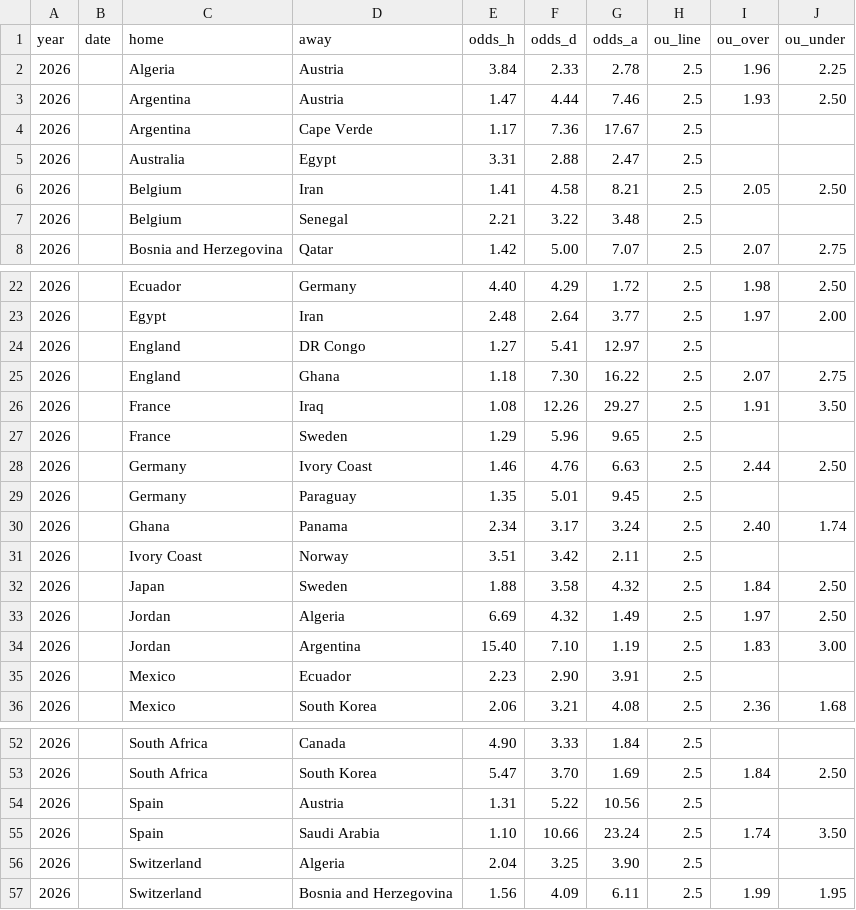
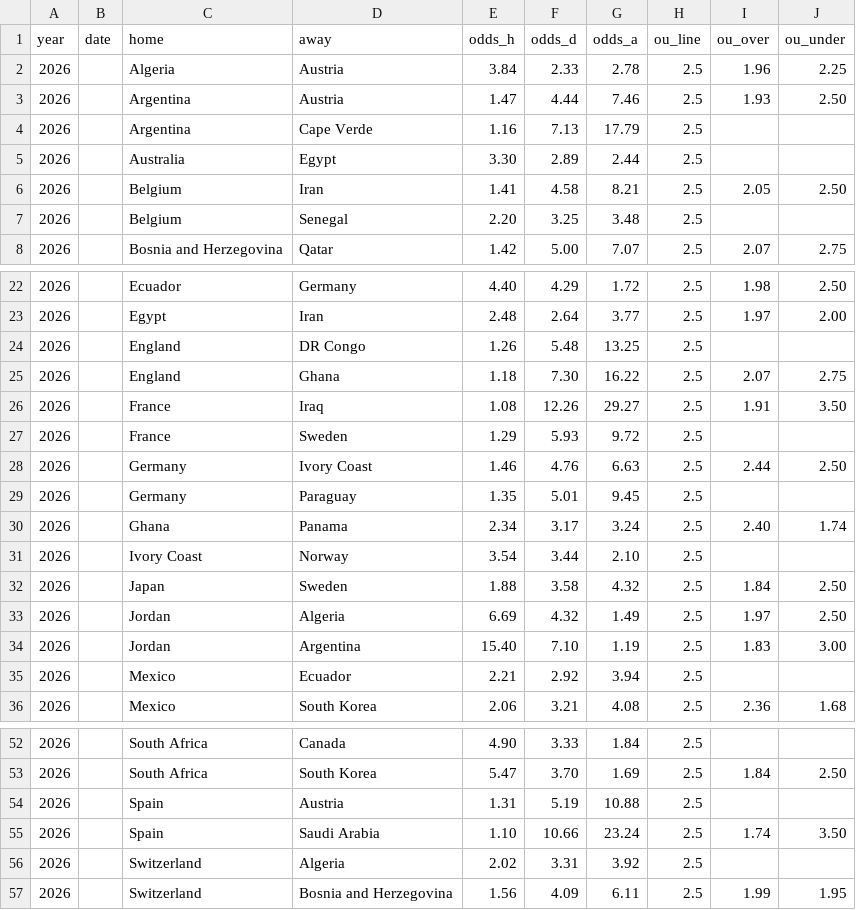
Before and after one commit to zangxin75/wc_predict, a CSV file: ou_wc.csv, drawn as a sheet; only a part is shown, gaps mark what is left out; the diff covers the shown part only.

Commit message:
Data: WC2026 市场报价增量更新 2026-06-30

```diff
--- a/ou_wc.csv
+++ b/ou_wc.csv
@@ -3,6 +3,6 @@ year,date,home,away,odds_h,odds_d,odds_a,ou_line,ou_over,ou_under
 2026,,Argentina,Austria,1.47,4.44,7.46,2.5,1.93,2.50
-2026,,Argentina,Cape Verde,1.17,7.36,17.67,2.5,,
-2026,,Australia,Egypt,3.31,2.88,2.47,2.5,,
+2026,,Argentina,Cape Verde,1.16,7.13,17.79,2.5,,
+2026,,Australia,Egypt,3.30,2.89,2.44,2.5,,
 2026,,Belgium,Iran,1.41,4.58,8.21,2.5,2.05,2.50
-2026,,Belgium,Senegal,2.21,3.22,3.48,2.5,,
+2026,,Belgium,Senegal,2.20,3.25,3.48,2.5,,
 2026,,Bosnia and Herzegovina,Qatar,1.42,5.00,7.07,2.5,2.07,2.75
@@ -23,6 +23,6 @@ year,date,home,away,odds_h,odds_d,odds_a,ou_line,ou_over,ou_under
 2026,,Egypt,Iran,2.48,2.64,3.77,2.5,1.97,2.00
-2026,,England,DR Congo,1.27,5.41,12.97,2.5,,
+2026,,England,DR Congo,1.26,5.48,13.25,2.5,,
 2026,,England,Ghana,1.18,7.30,16.22,2.5,2.07,2.75
 2026,,France,Iraq,1.08,12.26,29.27,2.5,1.91,3.50
-2026,,France,Sweden,1.29,5.96,9.65,2.5,,
+2026,,France,Sweden,1.29,5.93,9.72,2.5,,
 2026,,Germany,Ivory Coast,1.46,4.76,6.63,2.5,2.44,2.50
@@ -30,3 +30,3 @@ year,date,home,away,odds_h,odds_d,odds_a,ou_line,ou_over,ou_under
 2026,,Ghana,Panama,2.34,3.17,3.24,2.5,2.40,1.74
-2026,,Ivory Coast,Norway,3.51,3.42,2.11,2.5,,
+2026,,Ivory Coast,Norway,3.54,3.44,2.10,2.5,,
 2026,,Japan,Sweden,1.88,3.58,4.32,2.5,1.84,2.50
@@ -34,3 +34,3 @@ year,date,home,away,odds_h,odds_d,odds_a,ou_line,ou_over,ou_under
 2026,,Jordan,Argentina,15.40,7.10,1.19,2.5,1.83,3.00
-2026,,Mexico,Ecuador,2.23,2.90,3.91,2.5,,
+2026,,Mexico,Ecuador,2.21,2.92,3.94,2.5,,
 2026,,Mexico,South Korea,2.06,3.21,4.08,2.5,2.36,1.68
@@ -53,5 +53,5 @@ year,date,home,away,odds_h,odds_d,odds_a,ou_line,ou_over,ou_under
 2026,,South Africa,South Korea,5.47,3.70,1.69,2.5,1.84,2.50
-2026,,Spain,Austria,1.31,5.22,10.56,2.5,,
+2026,,Spain,Austria,1.31,5.19,10.88,2.5,,
 2026,,Spain,Saudi Arabia,1.10,10.66,23.24,2.5,1.74,3.50
-2026,,Switzerland,Algeria,2.04,3.25,3.90,2.5,,
+2026,,Switzerland,Algeria,2.02,3.31,3.92,2.5,,
 2026,,Switzerland,Bosnia and Herzegovina,1.56,4.09,6.11,2.5,1.99,1.95
```
Also changed, not shown: 8 edited cells elsewhere in this file.
